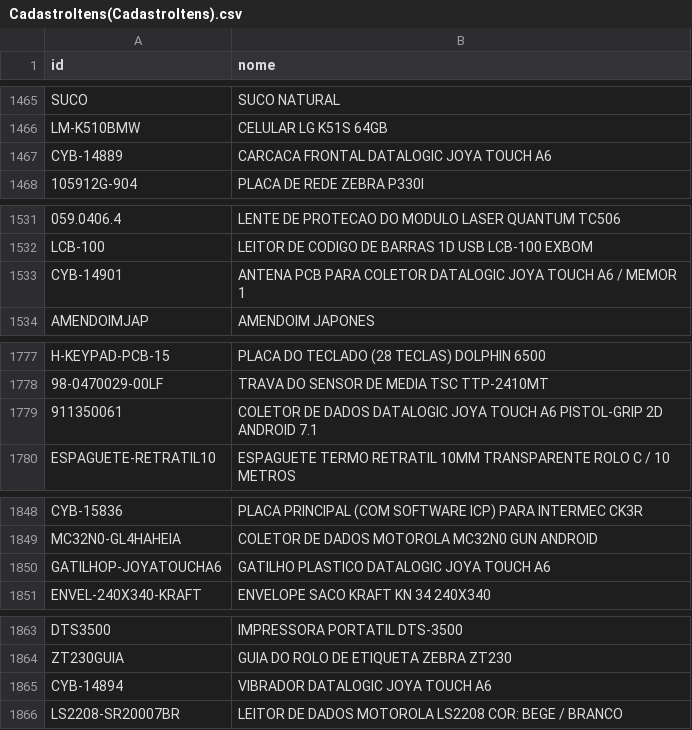
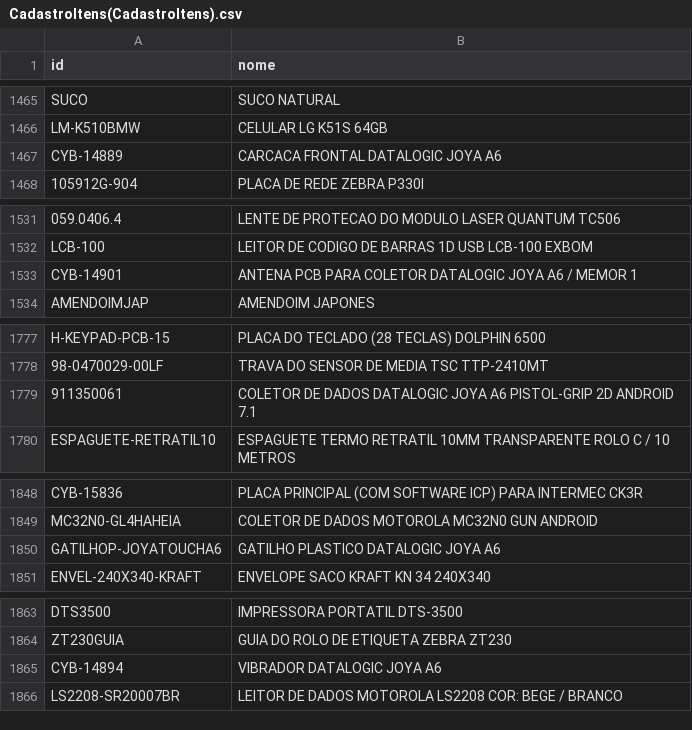
Before and after one commit to cauuabispoo/ZhazCheck, a CSV file: csv/CadastroItens(CadastroItens).csv, drawn as a sheet; only a part is shown, gaps mark what is left out; the diff covers the shown part only; the diff names each change by its address in the sheet, - before the commit and + after, or states it on an @@ line.

```diff
--- a/csv/CadastroItens(CadastroItens).csv
+++ b/csv/CadastroItens(CadastroItens).csv
-B1467 (nome): CARCACA FRONTAL DATALOGIC JOYA TOUCH A6
+B1467 (nome): CARCACA FRONTAL DATALOGIC JOYA A6
-B1533 (nome): …DATALOGIC JOYA TOUCH A6 /…
+B1533 (nome): …DATALOGIC JOYA A6 /…
-B1779 (nome): …DATALOGIC JOYA TOUCH A6 PISTOL-GRIP…
+B1779 (nome): …DATALOGIC JOYA A6 PISTOL-GRIP…
-B1850 (nome): GATILHO PLASTICO DATALOGIC JOYA TOUCH A6
+B1850 (nome): GATILHO PLASTICO DATALOGIC JOYA A6
-B1865 (nome): VIBRADOR DATALOGIC JOYA TOUCH A6
+B1865 (nome): VIBRADOR DATALOGIC JOYA A6
```
Also changed, not shown: 28 edited cells elsewhere in this file.
